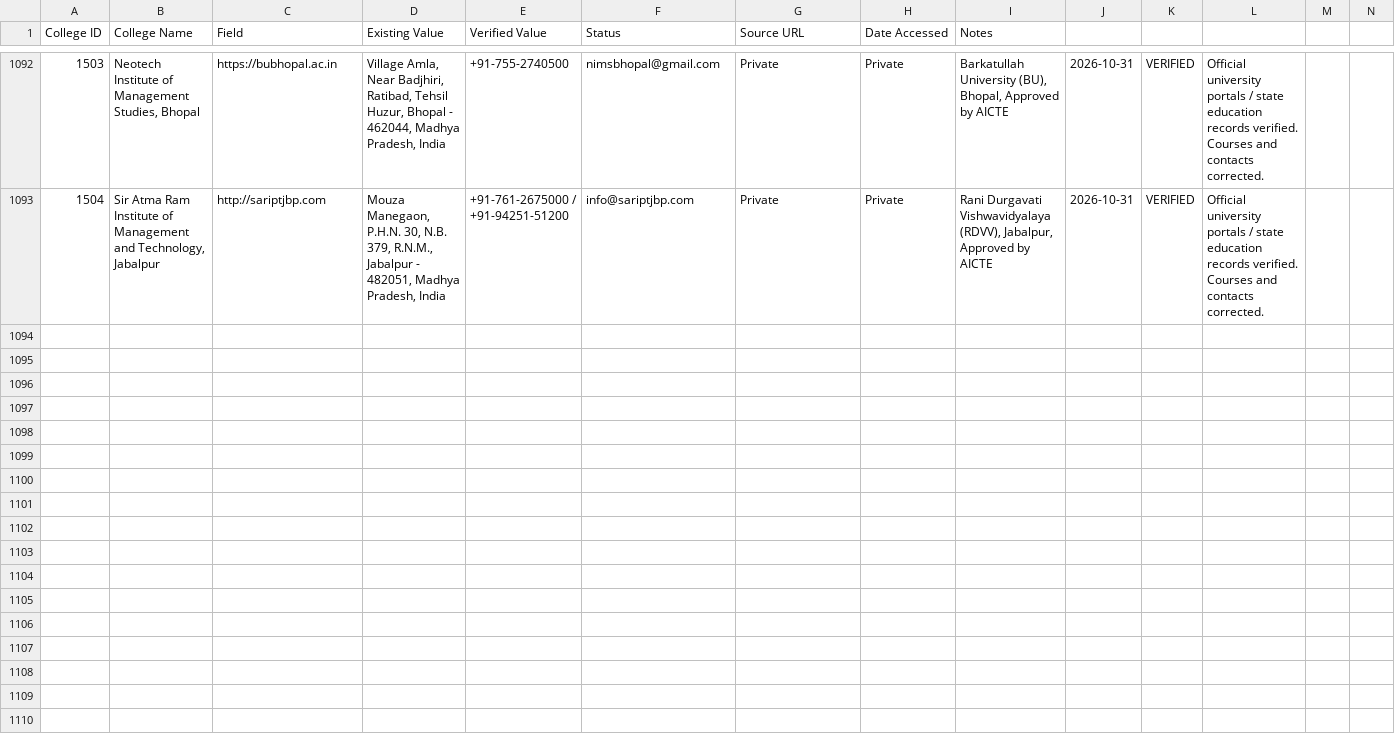
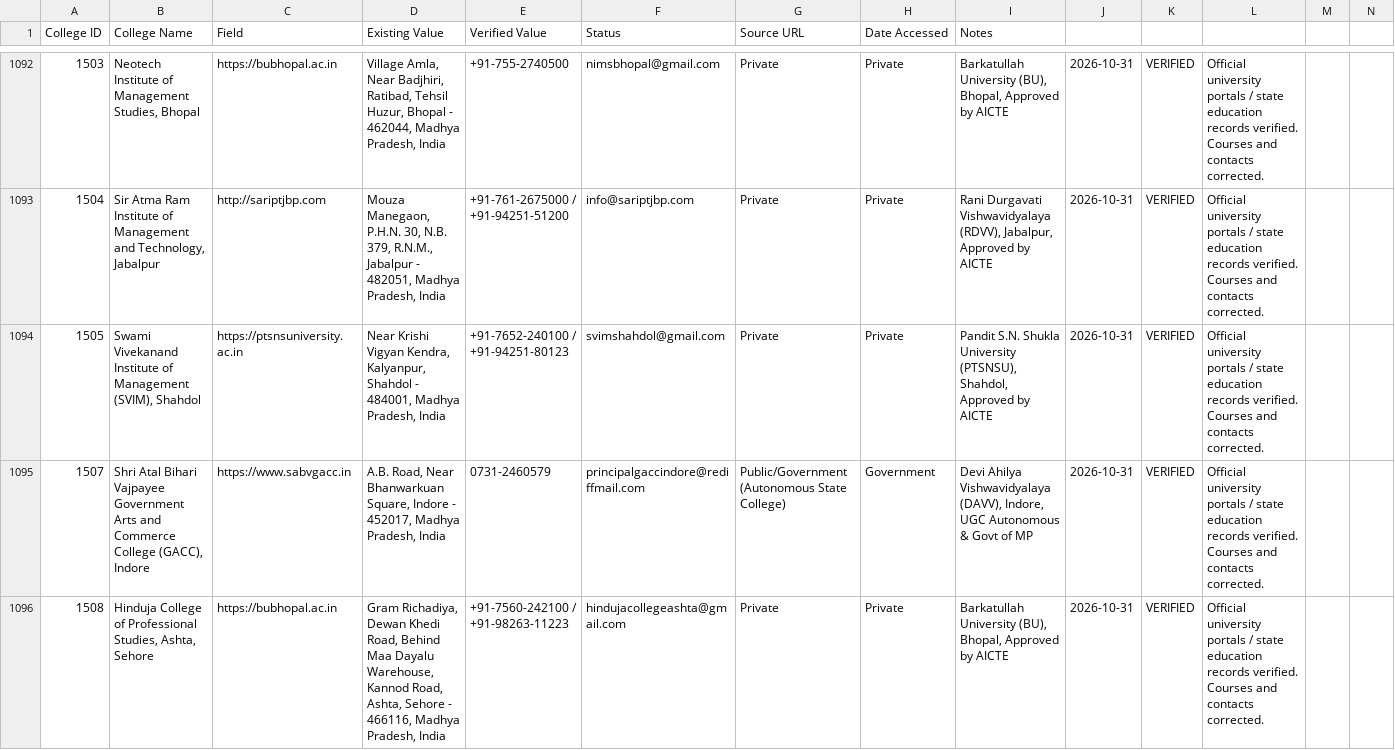
Before and after one commit to Amanrck96/COLLEGESEARCH, a CSV file: reports/verification/college-verification.csv, drawn as a sheet; only a part is shown, gaps mark what is left out; rows hold the shown columns only; the diff covers the shown part only; the diff names each change by its address in the sheet, - before the commit and + after, or states it on an @@ line.

Commit message:
feat: complete Batch 18 verification and sync 180 verified colleges to main

```diff
--- a/reports/verification/college-verification.csv
+++ b/reports/verification/college-verification.csv
+row 1094: 1505 | Swami Vivekanand Institute of Management (SVIM), Shahdol | https://ptsnsuniversity.ac.in | Near Krishi Vigyan Kendra, Kalyanpur, Shahdol - 484001, Madhya Pradesh, India | +91-7652-240100 / +91-94251-80123 | svimshahdol@gmail.com | Private | Private | Pandit S.N. Shukla University (PTSNSU), Shahdol, Approved by AICTE | 2026-10-31 | VERIFIED | Official university portals / state education records verified. Courses and contacts corrected.
+row 1095: 1507 | Shri Atal Bihari Vajpayee Government Arts and Commerce College (GACC), Indore | https://www.sabvgacc.in | A.B. Road, Near Bhanwarkuan Square, Indore - 452017, Madhya Pradesh, India | 0731-2460579 | principalgaccindore@rediffmail.com | Public/Government (Autonomous State College) | Government | Devi Ahilya Vishwavidyalaya (DAVV), Indore, UGC Autonomous & Govt of MP | 2026-10-31 | VERIFIED | Official university portals / state education records verified. Courses and contacts corrected.
+row 1096: 1508 | Hinduja College of Professional Studies, Ashta, Sehore | https://bubhopal.ac.in | Gram Richadiya, Dewan Khedi Road, Behind Maa Dayalu Warehouse, Kannod Road, Ashta, Sehore - 466116, Madhya Pradesh, India | +91-7560-242100 / +91-98263-11223 | hindujacollegeashta@gmail.com | Private | Private | Barkatullah University (BU), Bhopal, Approved by AICTE | 2026-10-31 | VERIFIED | Official university portals / state education records verified. Courses and contacts corrected.
```
Also changed, not shown: 7 added rows elsewhere in this file, reports/verification/course-verification.csv, reports/verification/image-verification.csv, 11 other files.
